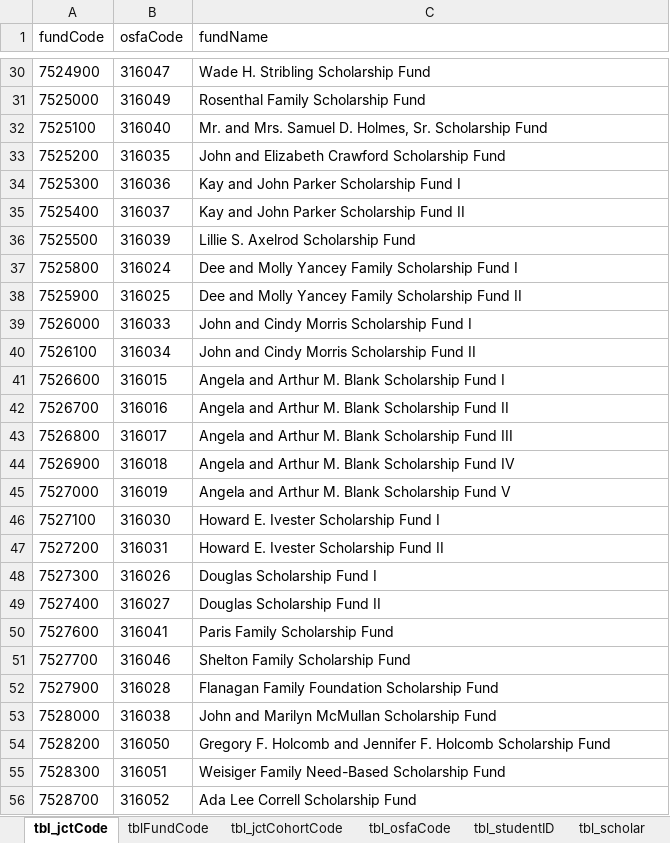
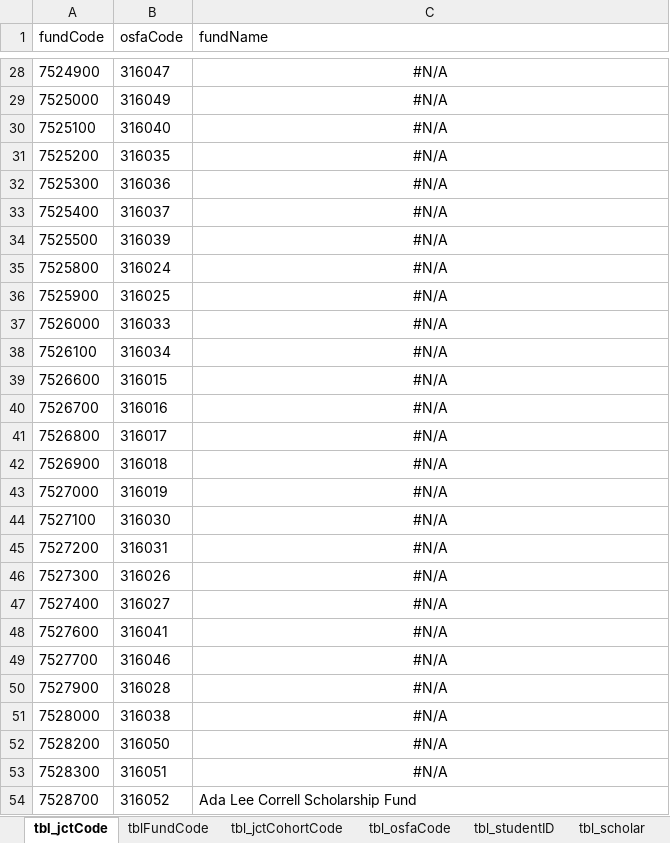
Before and after one commit to UTexas80/ScholarshipProject, an Excel workbook: output/tbl_scholarships.xlsx, sheet tbl_jctCode, drawn as a sheet; only a part is shown, gaps mark what is left out; values as stored, in another font and other column widths than the file's, no borders; addresses are those after the commit; the diff covers the shown part only; the diff names each change by its address in the sheet, - before the commit and + after, or states it on an @@ line.

Commit message:
20180601aScholarshipProject

```diff
--- a/output/tbl_scholarships.xlsx (sheet tbl_jctCode)
+++ b/output/tbl_scholarships.xlsx (sheet tbl_jctCode)
-C28:C53 alignment: left
+C28:C53 alignment: center
-C28 (fundName): Wade H. Stribling Scholarship Fund
+C28 (fundName): #N/A
-C29 (fundName): Rosenthal Family Scholarship Fund
+C29 (fundName): #N/A
-C30 (fundName): Mr. and Mrs. Samuel D. Holmes, Sr. Scholarship Fund
+C30 (fundName): #N/A
-C31 (fundName): John and Elizabeth Crawford Scholarship Fund
+C31 (fundName): #N/A
-C32 (fundName): Kay and John Parker Scholarship Fund I
+C32 (fundName): #N/A
-C33 (fundName): Kay and John Parker Scholarship Fund II
+C33 (fundName): #N/A
-C34 (fundName): Lillie S. Axelrod Scholarship Fund
+C34 (fundName): #N/A
-C35 (fundName): Dee and Molly Yancey Family Scholarship Fund I
+C35 (fundName): #N/A
-C36 (fundName): Dee and Molly Yancey Family Scholarship Fund II
+C36 (fundName): #N/A
-C37 (fundName): John and Cindy Morris Scholarship Fund I
+C37 (fundName): #N/A
-C38 (fundName): John and Cindy Morris Scholarship Fund II
+C38 (fundName): #N/A
-C39 (fundName): Angela and Arthur M. Blank Scholarship Fund I
+C39 (fundName): #N/A
-C40 (fundName): Angela and Arthur M. Blank Scholarship Fund II
+C40 (fundName): #N/A
-C41 (fundName): Angela and Arthur M. Blank Scholarship Fund III
+C41 (fundName): #N/A
-C42 (fundName): Angela and Arthur M. Blank Scholarship Fund IV
+C42 (fundName): #N/A
-C43 (fundName): Angela and Arthur M. Blank Scholarship Fund V
+C43 (fundName): #N/A
-C44 (fundName): Howard E. Ivester Scholarship Fund I
+C44 (fundName): #N/A
-C45 (fundName): Howard E. Ivester Scholarship Fund II
+C45 (fundName): #N/A
-C46 (fundName): Douglas Scholarship Fund I
+C46 (fundName): #N/A
-C47 (fundName): Douglas Scholarship Fund II
+C47 (fundName): #N/A
-C48 (fundName): Paris Family Scholarship Fund
+C48 (fundName): #N/A
-C49 (fundName): Shelton Family Scholarship Fund
+C49 (fundName): #N/A
-C50 (fundName): Flanagan Family Foundation Scholarship Fund
+C50 (fundName): #N/A
-C51 (fundName): John and Marilyn McMullan Scholarship Fund
+C51 (fundName): #N/A
-C52 (fundName): Gregory F. Holcomb and Jennifer F. Holcomb Scholarship Fund
+C52 (fundName): #N/A
-C53 (fundName): Weisiger Family Need-Based Scholarship Fund
+C53 (fundName): #N/A
```
Also changed, not shown: other rows of this sheet, sheet tbl_fundBalance, sheet tbl_balance, sheet tblFundCode, sheet tbl_studentID, sheet tbl_osfaCode, 29 other files.
